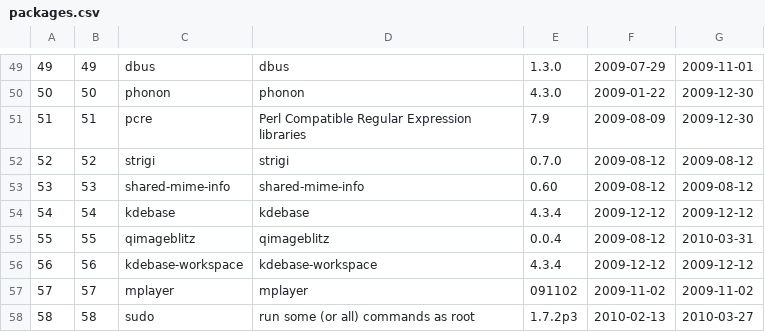
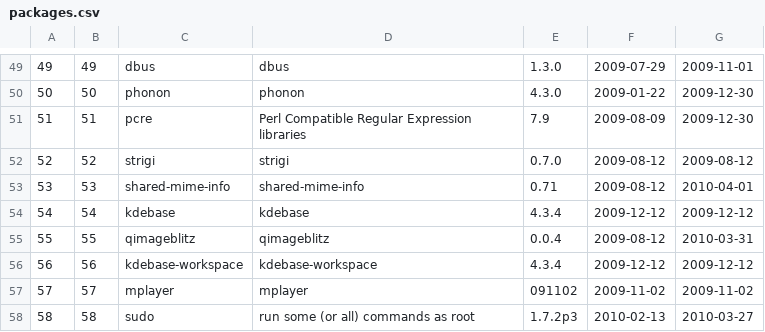
Before and after one commit to troywill/stowball, a CSV file: data/packages.csv, drawn as a sheet; only a part is shown, gaps mark what is left out.

Commit message:
modified:   latest_tarball.csv 	modified:   packages.csv

```diff
--- a/data/packages.csv
+++ b/data/packages.csv
@@ -52,3 +52,3 @@
 52,52,"strigi","strigi","0.7.0","2009-08-12","2009-08-12"
-53,53,"shared-mime-info","shared-mime-info","0.60","2009-08-12","2009-08-12"
+53,53,"shared-mime-info","shared-mime-info","0.71","2009-08-12","2010-04-01"
 54,54,"kdebase","kdebase","4.3.4","2009-12-12","2009-12-12"
```
Also changed, not shown: data/latest_tarball.csv.
